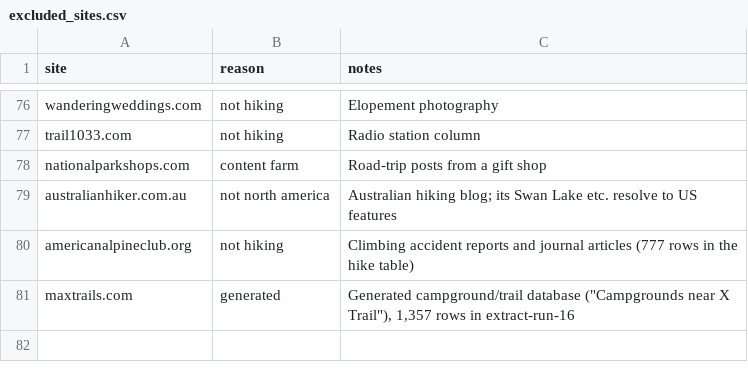
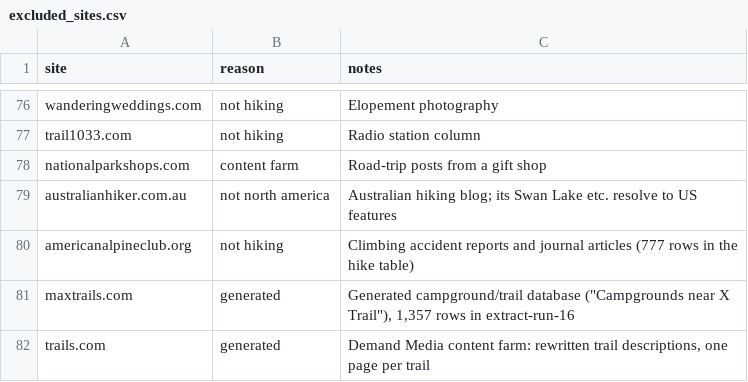
Before and after one commit to hikeratlas/cc-crawler, a CSV file: data/excluded_sites.csv, drawn as a sheet; only a part is shown, gaps mark what is left out; the diff names each change by its address in the sheet, - before the commit and + after, or states it on an @@ line.

```diff
--- a/data/excluded_sites.csv
+++ b/data/excluded_sites.csv
+row 82: trails.com | generated | Demand Media content farm: rewritten trail descriptions, one page per trail
```
